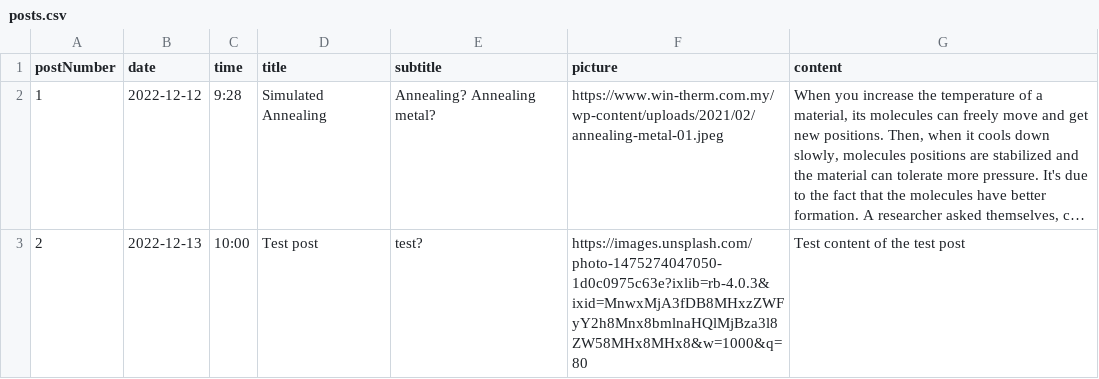
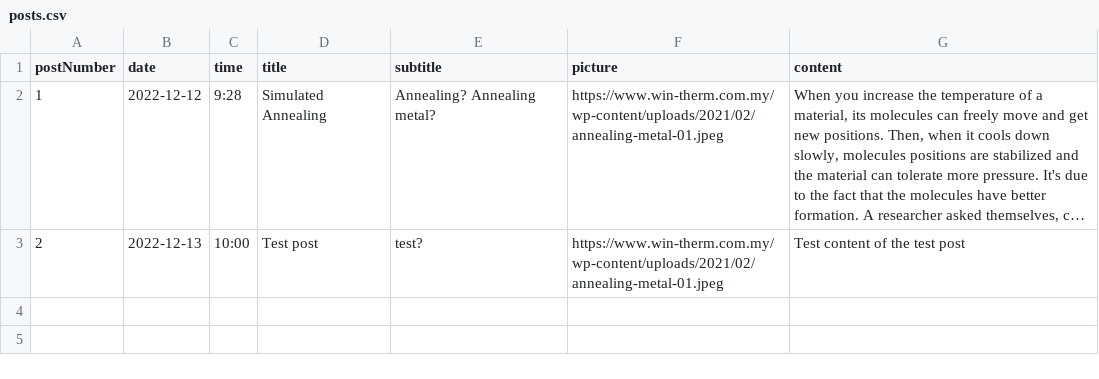
Before and after one commit to abolhoseinisina/abolhoseinisina.github.io, a CSV file: content/posts.csv, drawn as a sheet; long unchanged cells end in …; the diff names each change by its address in the sheet, - before the commit and + after, or states it on an @@ line.

Commit message:
modify test post content

```diff
--- a/content/posts.csv
+++ b/content/posts.csv
-F3 (picture): https://images.unsplash.com/photo-1475274047050-1d0c0975c63e?ixlib=rb-4.0.3&ixid=MnwxMjA3fDB8MHxzZWFyY2h8Mnx8bmlnaHQlMjBza3l8ZW58MHx8MHx8&w=1000&q=80
+F3 (picture): https://www.win-therm.com.my/wp-content/uploads/2021/02/annealing-metal-01.jpeg
```
